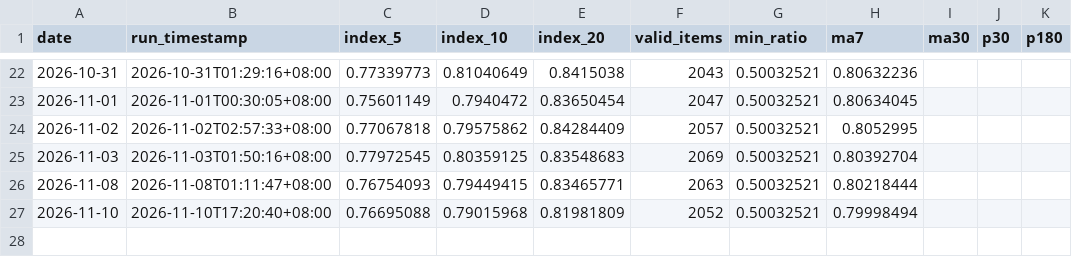
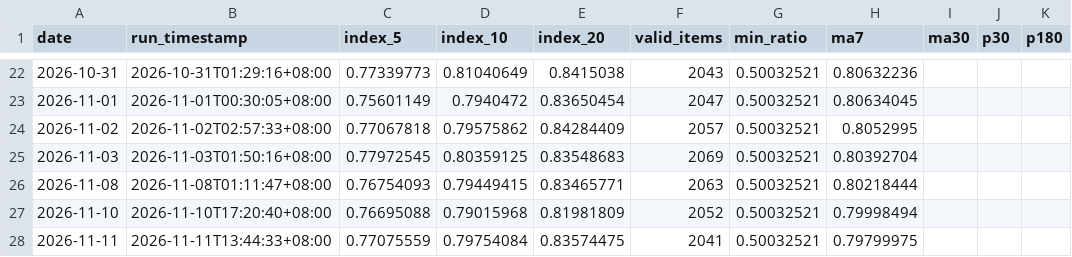
Before and after one commit to G-JW/Steam-Exchange-Index, a CSV file: data/index_history.csv, drawn as a sheet; only a part is shown, gaps mark what is left out.

```diff
--- a/data/index_history.csv
+++ b/data/index_history.csv
@@ -27 +27,2 @@ date,run_timestamp,index_5,index_10,index_20,valid_items,min_ratio,ma7,ma30,p30,
 2026-11-10,2026-11-10T17:20:40+08:00,0.76695088,0.79015968,0.81981809,2052,0.50032521,0.79998494,,,
+2026-11-11,2026-11-11T13:44:33+08:00,0.77075559,0.79754084,0.83574475,2041,0.50032521,0.79799975,,,
```
